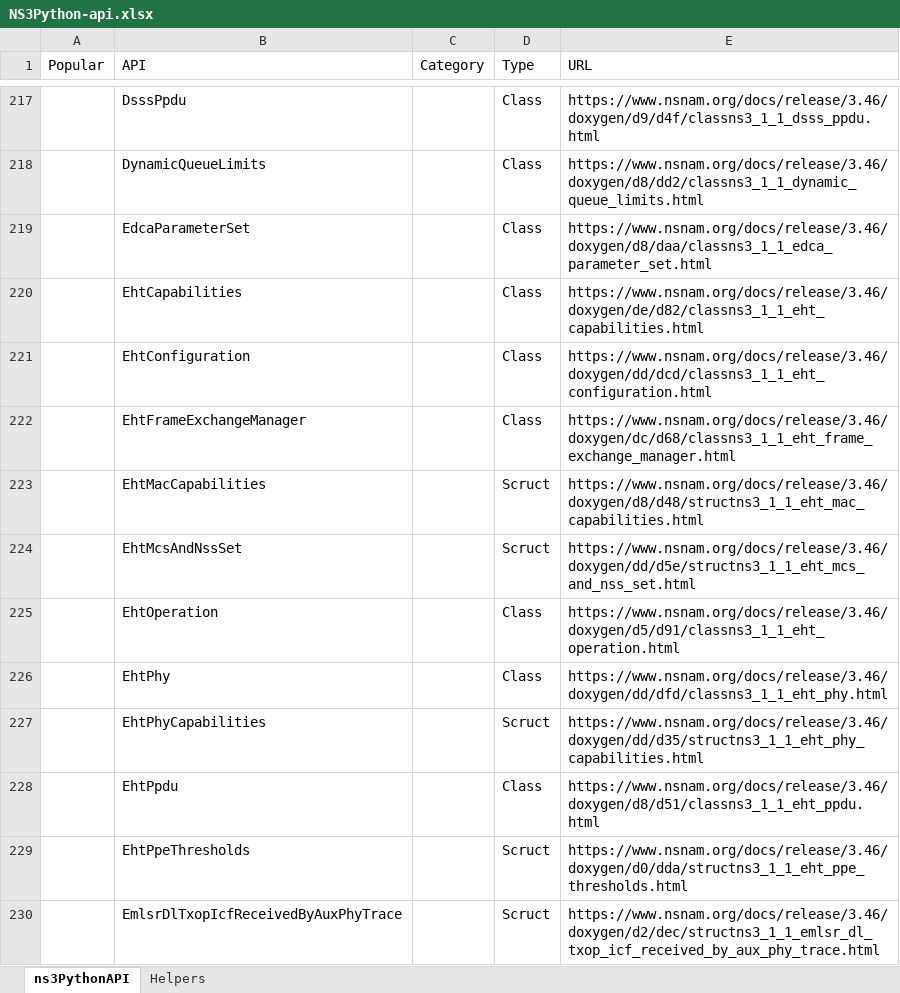
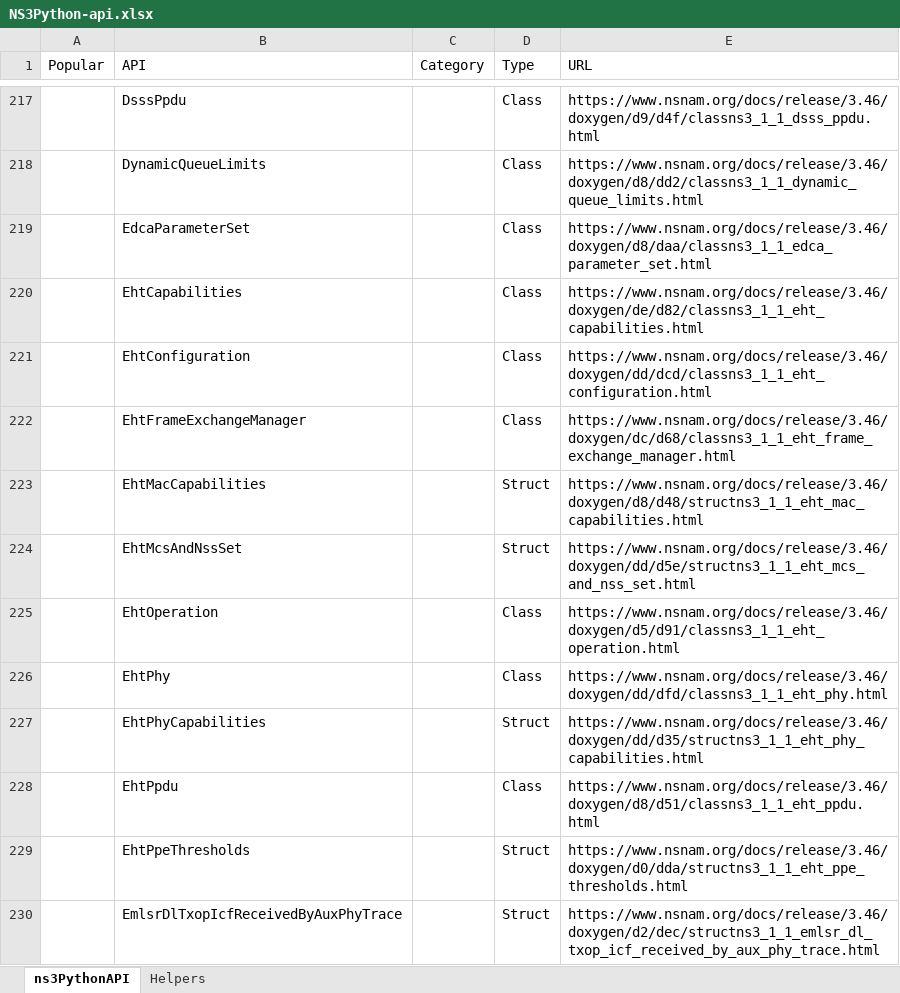
Before and after one commit to pjm4github/ns3gui, an Excel workbook: NS3Python-api.xlsx, sheet ns3PythonAPI, drawn as a sheet; only a part is shown, gaps mark what is left out; values as stored, in another font and other column widths than the file's, no cell formats; the diff covers the shown part only; the diff names each change by its address in the sheet, - before the commit and + after, or states it on an @@ line.

```diff
--- a/NS3Python-api.xlsx (sheet ns3PythonAPI)
+++ b/NS3Python-api.xlsx (sheet ns3PythonAPI)
-D223:D224 (Type): Scruct
+D223:D224 (Type): Struct
-D227 (Type): Scruct
+D227 (Type): Struct
-D229:D230 (Type): Scruct
+D229:D230 (Type): Struct
```
Also changed, not shown: 81 edited cells elsewhere in this sheet, cell formats, formulas that keep their value, 18 other files.
